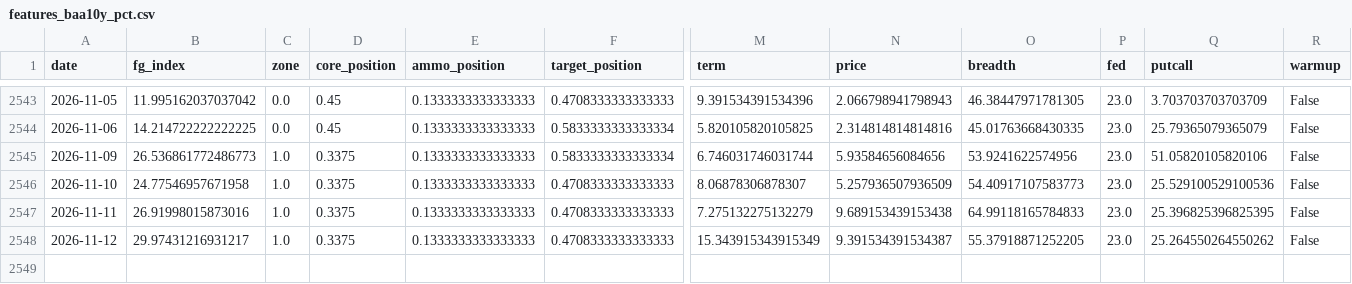
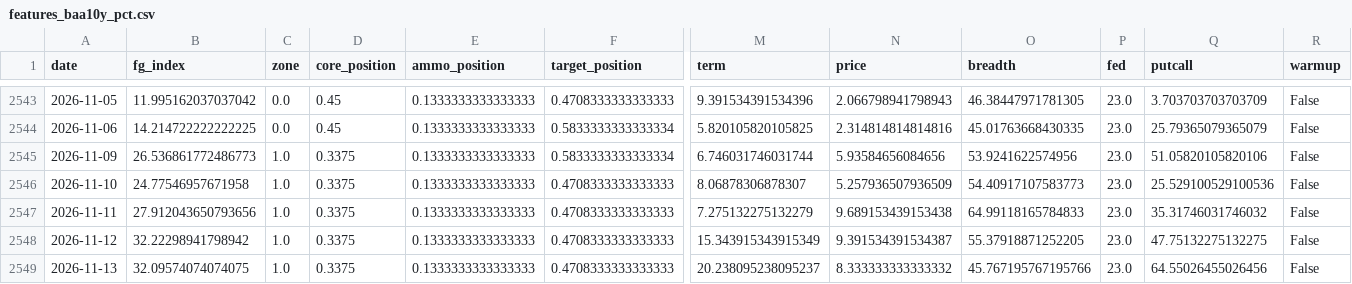
Before and after one commit to mengyan183/learning_backtrader, a CSV file: evolution/experiments/factor-adoption/features_baa10y_pct.csv, drawn as a sheet; only a part is shown, gaps mark what is left out; rows hold the shown columns only; the diff names each change by its address in the sheet, - before the commit and + after, or states it on an @@ line.

Commit message:
task: t-20261116-092003-factor_probe=done; t-20261116-092004-factor_probe=done

```diff
--- a/evolution/experiments/factor-adoption/features_baa10y_pct.csv
+++ b/evolution/experiments/factor-adoption/features_baa10y_pct.csv
-B2547 (fg_index): 26.91998015873016
+B2547 (fg_index): 27.912043650793656
-Q2547 (putcall): 25.396825396825395
+Q2547 (putcall): 35.31746031746032
-B2548 (fg_index): 29.97431216931217
+B2548 (fg_index): 32.22298941798942
-Q2548 (putcall): 25.264550264550262
+Q2548 (putcall): 47.75132275132275
+row 2549: 2026-11-13 | 32.09574074074075 | 1.0 | 0.3375 | 0.1333333333333333 | 0.4708333333333333 | 20.238095238095237 | 8.333333333333332 | 45.767195767195766 | 23.0 | 64.55026455026456 | False
```
Also changed, not shown: 22 other files.
